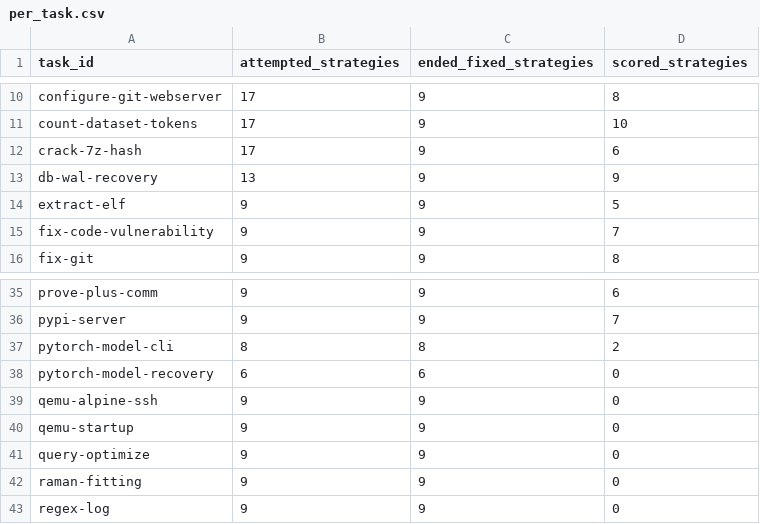
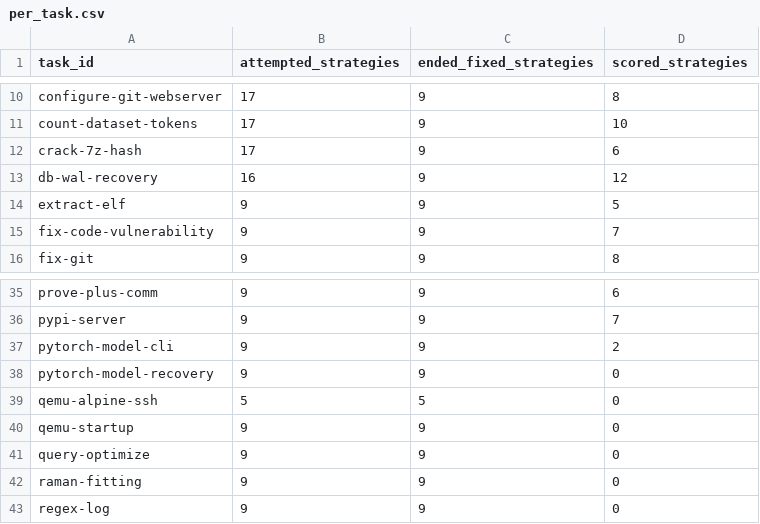
Before and after one commit to sxyq/modelrouter, a CSV file: our-project/results/benchmark/rq1/terminal-bench-2.0/20261108-v9-rq1-glm/metrics/per_task.csv, drawn as a sheet; only a part is shown, gaps mark what is left out.

```diff
--- a/our-project/results/benchmark/rq1/terminal-bench-2.0/20261108-v9-rq1-glm/metrics/per_task.csv
+++ b/our-project/results/benchmark/rq1/terminal-bench-2.0/20261108-v9-rq1-glm/metrics/per_task.csv
@@ -12,3 +12,3 @@ count-dataset-tokens,17,9,10
 crack-7z-hash,17,9,6
-db-wal-recovery,13,9,9
+db-wal-recovery,16,9,12
 extract-elf,9,9,5
@@ -36,5 +36,5 @@ prove-plus-comm,9,9,6
 pypi-server,9,9,7
-pytorch-model-cli,8,8,2
-pytorch-model-recovery,6,6,0
-qemu-alpine-ssh,9,9,0
+pytorch-model-cli,9,9,2
+pytorch-model-recovery,9,9,0
+qemu-alpine-ssh,5,5,0
 qemu-startup,9,9,0
```
Also changed, not shown: our-project/results/benchmark/rq1/terminal-bench-2.0/20261108-v9-rq1-glm/metrics/cost_breakdown.csv, our-project/results/benchmark/rq1/terminal-bench-2.0/20261108-v9-rq1-glm/metrics/per_strategy.csv, 47 other files.
